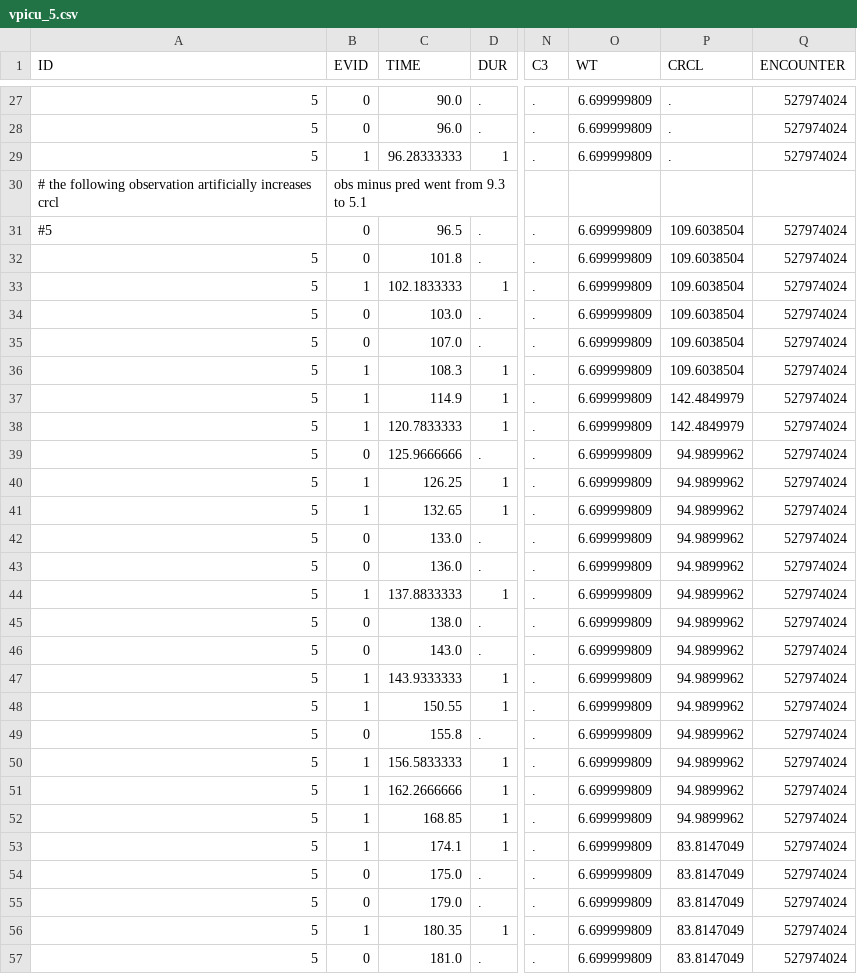
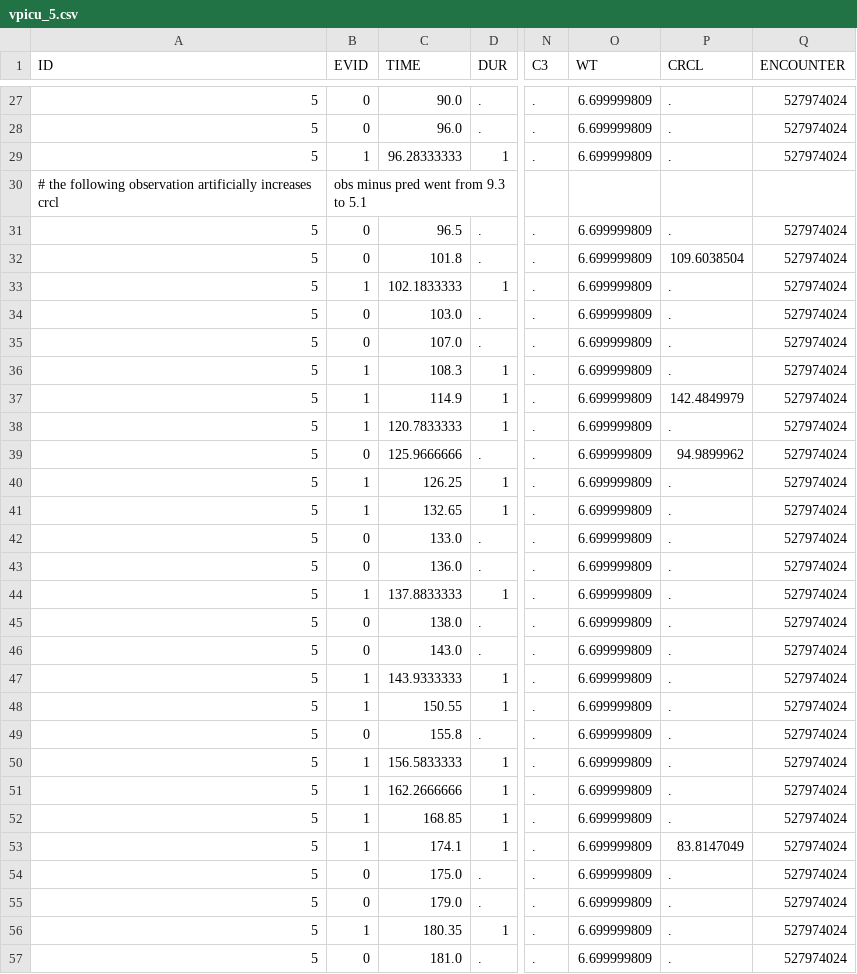
Before and after one commit to LAPKB/PMcore, a CSV file: examples/vpicu_for_grant_prop/vpicu_5.csv, drawn as a sheet; only a part is shown, gaps mark what is left out; the diff covers the shown part only; the diff names each change by its address in the sheet, - before the commit and + after, or states it on an @@ line.

Commit message:
vpicu #52797402 ID5 effect on kpc, kcp, kel, parameters are semi-fixed, some bias and still too much shift in third obs.

```diff
--- a/examples/vpicu_for_grant_prop/vpicu_5.csv
+++ b/examples/vpicu_for_grant_prop/vpicu_5.csv
-A31 (ID): #5
+A31 (ID): 5
-P31 (CRCL): 109.6038504
+P31 (CRCL): .
-P33:P36 (CRCL): 109.6038504
+P33:P36 (CRCL): .
-P38 (CRCL): 142.4849979
+P38 (CRCL): .
-P40:P52 (CRCL): 94.9899962
+P40:P52 (CRCL): .
-P54:P57 (CRCL): 83.8147049
+P54:P57 (CRCL): .
```
Also changed, not shown: 2 added rows and 56 edited cells elsewhere in this file, 9 other files.
